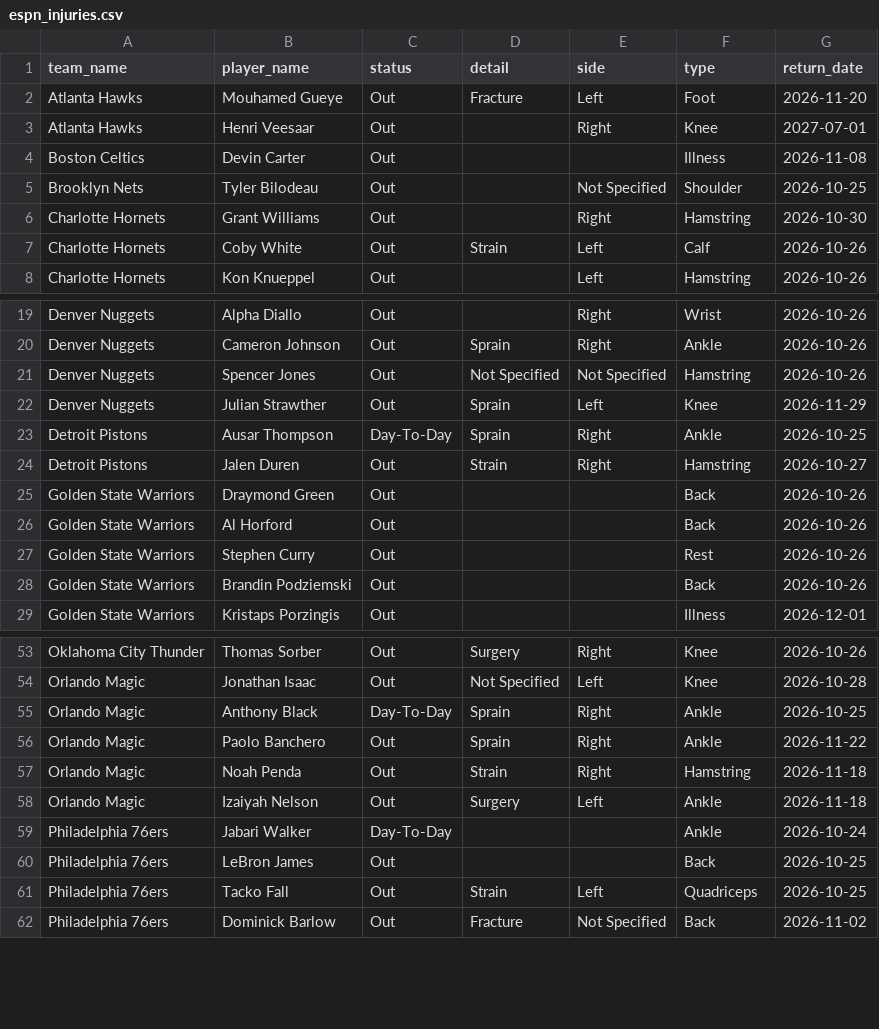
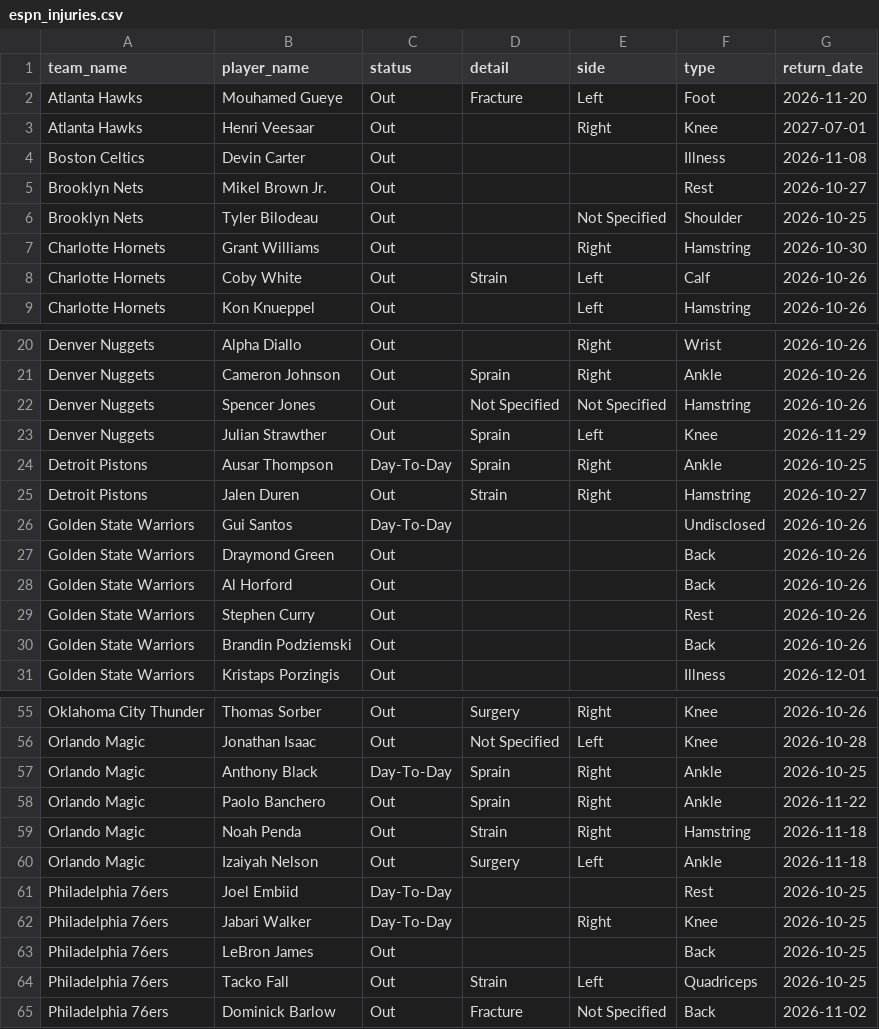
Before and after one commit to Thakky001/NBA, a CSV file: data/raw/espn_injuries.csv, drawn as a sheet; only a part is shown, gaps mark what is left out.

```diff
--- a/data/raw/espn_injuries.csv
+++ b/data/raw/espn_injuries.csv
@@ -4,2 +4,3 @@ Atlanta Hawks,Henri Veesaar,Out,,Right,Knee,2027-07-01
 Boston Celtics,Devin Carter,Out,,,Illness,2026-11-08
+Brooklyn Nets,Mikel Brown Jr.,Out,,,Rest,2026-10-27
 Brooklyn Nets,Tyler Bilodeau,Out,,Not Specified,Shoulder,2026-10-25
@@ -24,2 +25,3 @@ Detroit Pistons,Ausar Thompson,Day-To-Day,Sprain,Right,Ankle,2026-10-25
 Detroit Pistons,Jalen Duren,Out,Strain,Right,Hamstring,2026-10-27
+Golden State Warriors,Gui Santos,Day-To-Day,,,Undisclosed,2026-10-26
 Golden State Warriors,Draymond Green,Out,,,Back,2026-10-26
@@ -58,3 +60,4 @@ Orlando Magic,Noah Penda,Out,Strain,Right,Hamstring,2026-11-18
 Orlando Magic,Izaiyah Nelson,Out,Surgery,Left,Ankle,2026-11-18
-Philadelphia 76ers,Jabari Walker,Day-To-Day,,,Ankle,2026-10-24
+Philadelphia 76ers,Joel Embiid,Day-To-Day,,,Rest,2026-10-25
+Philadelphia 76ers,Jabari Walker,Day-To-Day,,Right,Knee,2026-10-25
 Philadelphia 76ers,LeBron James,Out,,,Back,2026-10-25
```
Also changed, not shown: 28 other files.
